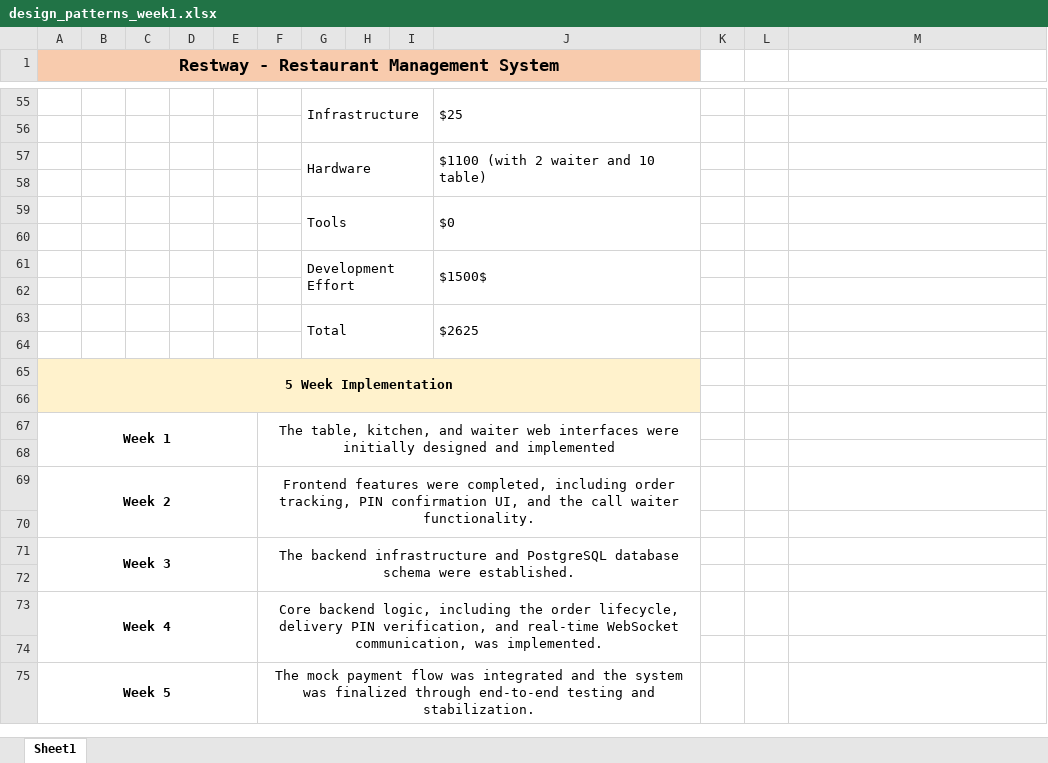
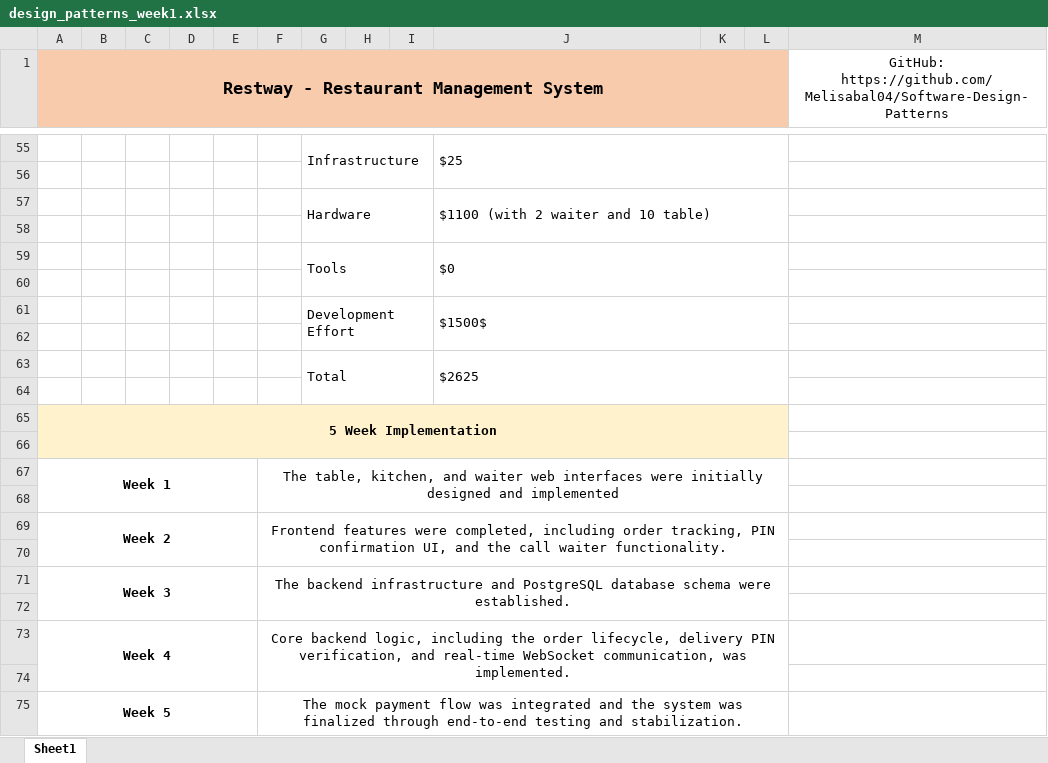
Before and after one commit to Melisabal04/Software-Design-Patterns, an Excel workbook: design_patterns_week1.xlsx, sheet Sheet1, drawn as a sheet; only a part is shown, gaps mark what is left out; values as stored, in another font and other column widths than the file's, no borders; charts and pictures not drawn; the diff covers the shown part only; the diff names each change by its address in the sheet, - before the commit and + after, or states it on an @@ line.

```diff
--- a/design_patterns_week1.xlsx (sheet Sheet1)
+++ b/design_patterns_week1.xlsx (sheet Sheet1)
-A1:J2 merged
+A1:L2 merged
-K1:L1 fill: none
+K1:L1 fill: #F8CBAD
-M1: (empty)
+M1: GitHub: https://github.com/Melisabal04/Software-Design-Patterns
+M1:M2 merged
-J55:J56 merged
+J55:L56 merged
-J57:J58 merged
+J57:L58 merged
-J59:J60 merged
+J59:L60 merged
-J61:J62 merged
+J61:L62 merged
-J63:J64 merged
+J63:L64 merged
-A65:J66 merged
+A65:L66 merged
-K65:L66 fill: none
+K65:L66 fill: #FFF2CC
-F67:J68 merged
+F67:L68 merged
-F69:J70 merged
+F69:L70 merged
-F71:J72 merged
+F71:L72 merged
-F73:J74 merged
+F73:L74 merged
-F75:J75 merged
+F75:L75 merged
```
Also changed, not shown: cell formats and merged cells elsewhere in this sheet.
